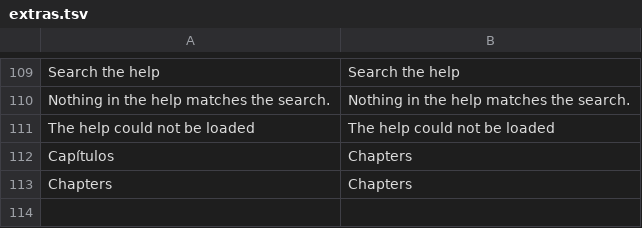
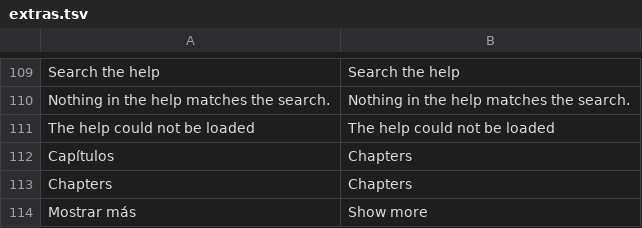
Before and after one commit to oscampo/a-cad, a TSV file: tools/i18n/extras.tsv, drawn as a sheet; only a part is shown, gaps mark what is left out.

```diff
--- a/tools/i18n/extras.tsv
+++ b/tools/i18n/extras.tsv
@@ -113 +113,2 @@ Capítulos	Chapters
 Chapters	Chapters
+Mostrar más	Show more
```
Also changed, not shown: 11 other files.
